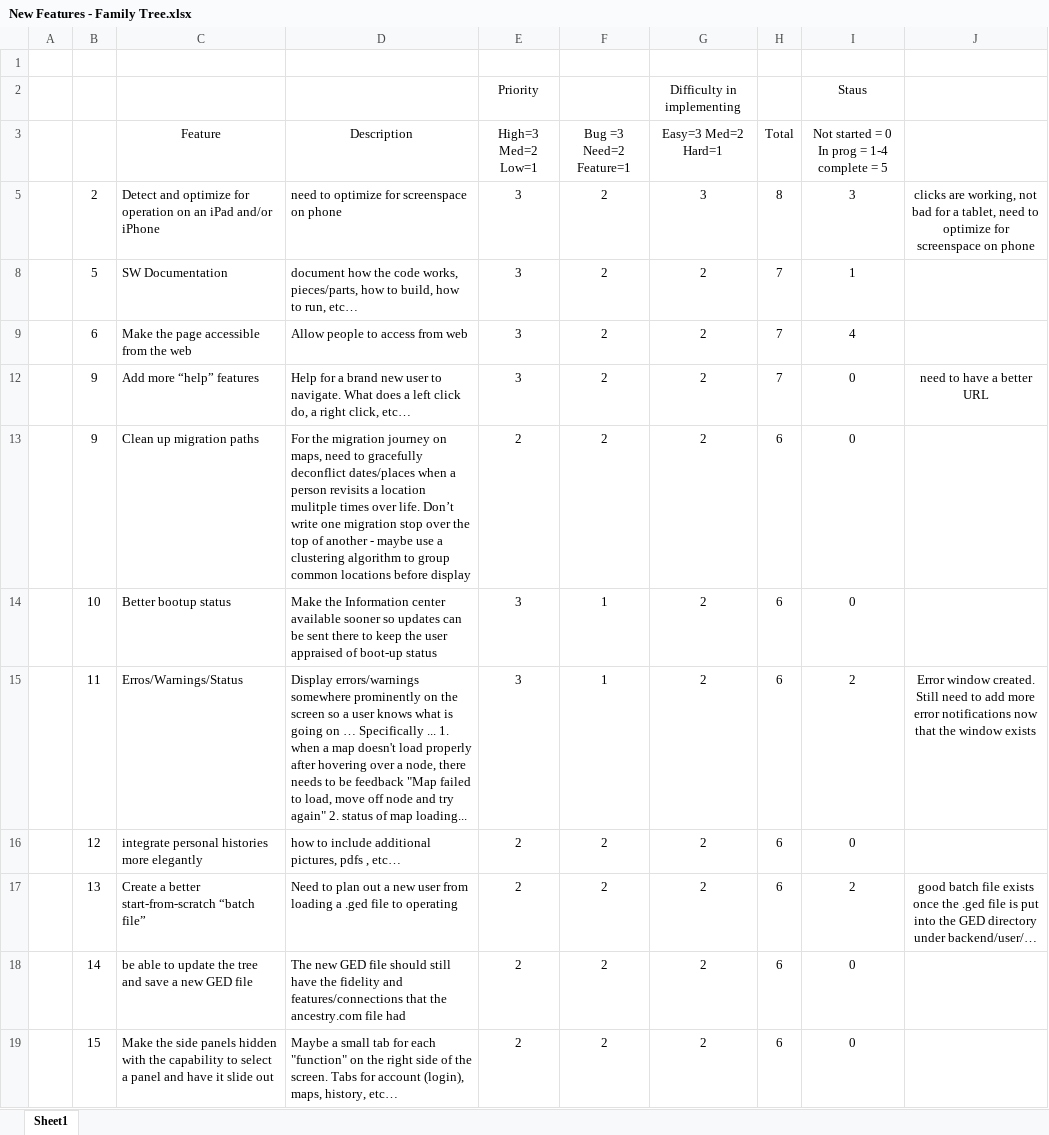
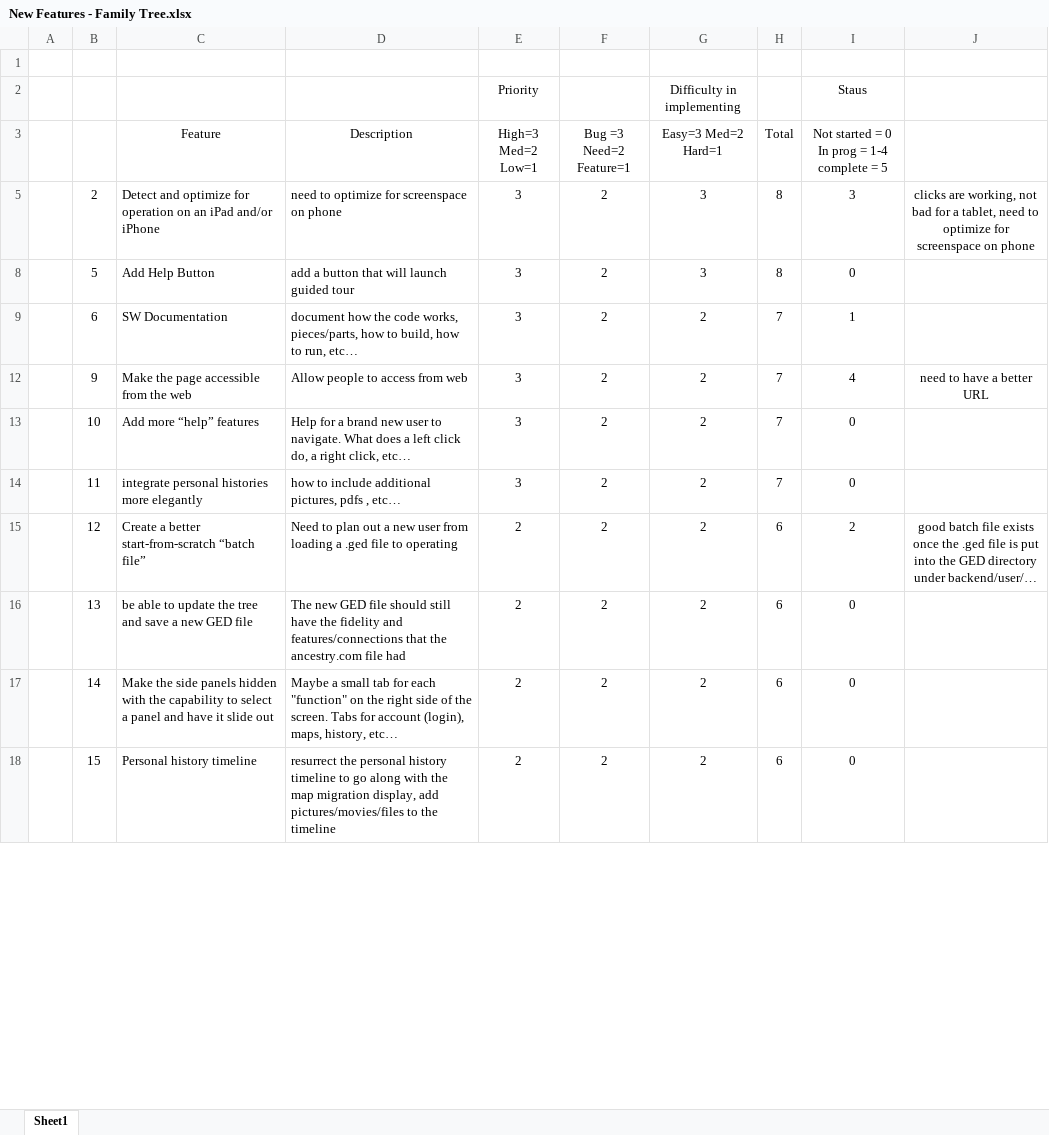
Before and after one commit to jlauko/ged-keepers, an Excel workbook: Future Features/New Features - Family Tree.xlsx, sheet Sheet1, drawn as a sheet; only a part is shown; values as stored, in another font and other column widths than the file's, no borders; conditional formats not drawn; removed rows and columns are numbered as before the commit, all else as after; the diff covers the shown part only; the diff names each change by its address in the sheet, - before the commit and + after, or states it on an @@ line.

```diff
--- a/Future Features/New Features - Family Tree.xlsx (sheet Sheet1)
+++ b/Future Features/New Features - Family Tree.xlsx (sheet Sheet1)
-C8 (Feature): SW Documentation
+C8 (Feature): Add Help Button
-D8 (Description): document how the code works, pieces/parts, how to build, how to run, etc…
+D8 (Description): add a button that will launch guided tour
-G8 (Easy=3 Med=2 Hard=1): 2
+G8 (Easy=3 Med=2 Hard=1): 3
-H8 (Total): 7
+H8 (Total): 8
-I8: 1
+I8: 0
-C9 (Feature): Make the page accessible from the web
+C9 (Feature): SW Documentation
-D9 (Description): Allow people to access from web
+D9 (Description): document how the code works, pieces/parts, how to build, how to run, etc…
-I9: 4
+I9: 1
-C12 (Feature): Add more “help” features
+C12 (Feature): Make the page accessible from the web
-D12 (Description): Help for a brand new user to navigate. What does a left click do, a right click, etc…
+D12 (Description): Allow people to access from web
-I12: 0
+I12: 4
-row 13:  | 9 | Clean up migration paths | For the migration journey on maps, need to gracefully deconflict dates/places when a person revisits a location mulitple times over life. Don’t write one migration stop over the top of another - maybe use a clustering algorithm to group common locations before display | 2 | 2 | 2 | 6 | 0
-C13 (Feature): Better bootup status
+C13 (Feature): Add more “help” features
-D13 (Description): Make the Information center available sooner so updates can be sent there to keep the user appraised of boot-up status
+D13 (Description): Help for a brand new user to navigate. What does a left click do, a right click, etc…
-F13:F14 (Bug =3 Need=2 Feature=1): 1
+F13:F14 (Bug =3 Need=2 Feature=1): 2
-H13:H14 (Total): 6
+H13:H14 (Total): 7
-C14 (Feature): Erros/Warnings/Status
+C14 (Feature): integrate personal histories more elegantly
-D14 (Description): Display errors/warnings somewhere prominently on the screen so a user knows what is going on … Specifically ... 1. when a map doesn't load properly after hovering over a node, there needs to be feedback "Map failed to load, move off node and try again" 2. status of map loading...
+D14 (Description): how to include additional pictures, pdfs , etc…
-I14: 2
+I14: 0
-J14: Error window created. Still need to add more error notifications now that the window exists
+J14: (empty)
-C15 (Feature): integrate personal histories more elegantly
+C15 (Feature): Create a better start-from-scratch “batch file”
-D15 (Description): how to include additional pictures, pdfs , etc…
+D15 (Description): Need to plan out a new user from loading a .ged file to operating
-I15: 0
+I15: 2
-J15: (empty)
+J15: good batch file exists once the .ged file is put into the GED directory under backend/user/…
-C16 (Feature): Create a better start-from-scratch “batch file”
+C16 (Feature): be able to update the tree and save a new GED file
-D16 (Description): Need to plan out a new user from loading a .ged file to operating
+D16 (Description): The new GED file should still have the fidelity and features/connections that the ancestry.com file had
-I16: 2
+I16: 0
-J16: good batch file exists once the .ged file is put into the GED directory under backend/user/…
+J16: (empty)
-C17 (Feature): be able to update the tree and save a new GED file
+C17 (Feature): Make the side panels hidden with the capability to select a panel and have it slide out
-D17 (Description): The new GED file should still have the fidelity and features/connections that the ancestry.com file had
+D17 (Description): Maybe a small tab for each "function" on the right side of the screen. Tabs for account (login), maps, history, etc…
-C18 (Feature): Make the side panels hidden with the capability to select a panel and have it slide out
+C18 (Feature): Personal history timeline
-D18 (Description): Maybe a small tab for each "function" on the right side of the screen. Tabs for account (login), maps, history, etc…
+D18 (Description): resurrect the personal history timeline to go along with the map migration display, add pictures/movies/files to the timeline
```
Also changed, not shown: 4 added rows, 2 removed rows and 28 edited cells elsewhere in this sheet, formulas that keep their value, 1 other file.
